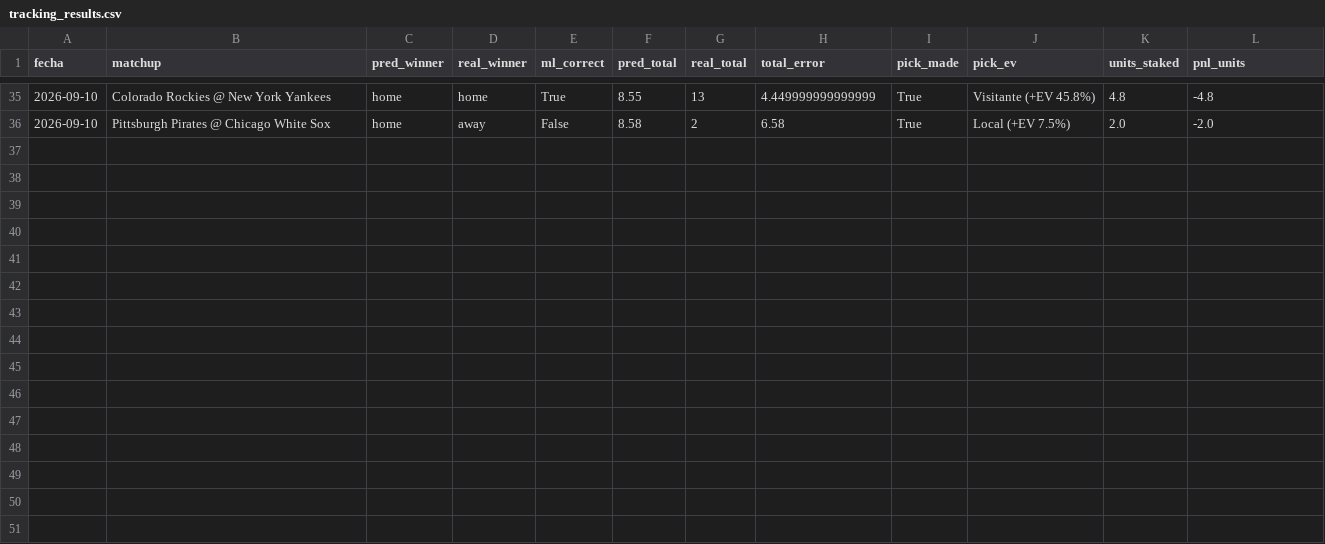
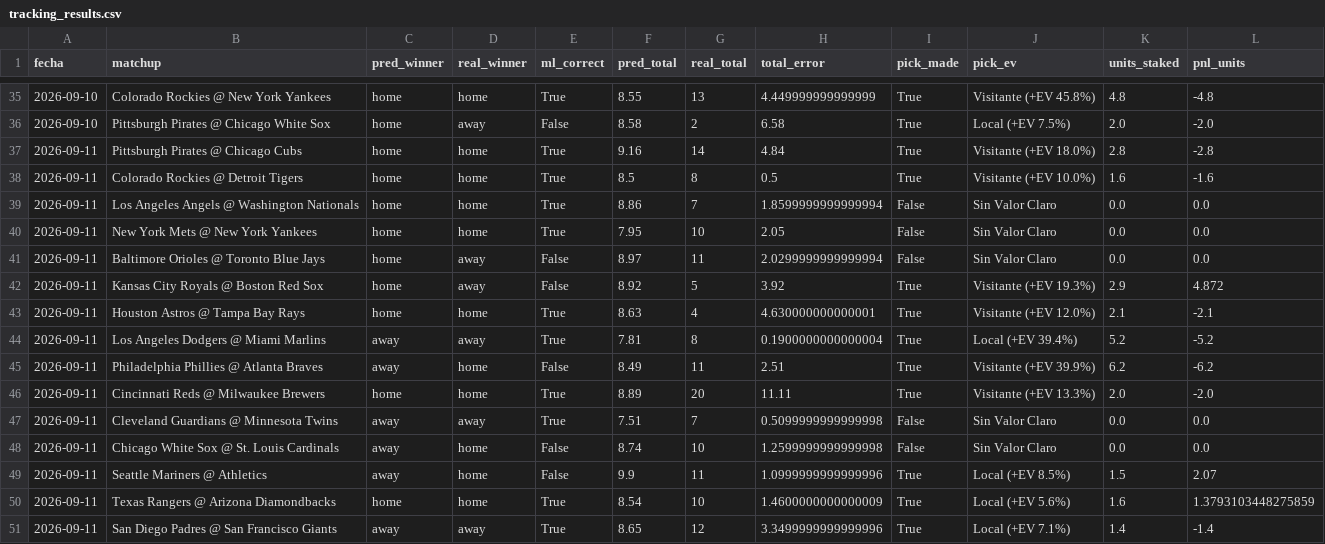
Before and after one commit to josebernardinogonzalez18-lgtm/mlb-proyeccions, a CSV file: output/tracking_results.csv, drawn as a sheet; only a part is shown, gaps mark what is left out; the diff names each change by its address in the sheet, - before the commit and + after, or states it on an @@ line.

```diff
--- a/output/tracking_results.csv
+++ b/output/tracking_results.csv
+row 37: 2026-09-11 | Pittsburgh Pirates @ Chicago Cubs | home | home | True | 9.16 | 14 | 4.84 | True | Visitante (+EV 18.0%) | 2.8 | -2.8
+row 38: 2026-09-11 | Colorado Rockies @ Detroit Tigers | home | home | True | 8.5 | 8 | 0.5 | True | Visitante (+EV 10.0%) | 1.6 | -1.6
+row 39: 2026-09-11 | Los Angeles Angels @ Washington Nationals | home | home | True | 8.86 | 7 | 1.8599999999999994 | False | Sin Valor Claro | 0.0 | 0.0
+row 40: 2026-09-11 | New York Mets @ New York Yankees | home | home | True | 7.95 | 10 | 2.05 | False | Sin Valor Claro | 0.0 | 0.0
+row 41: 2026-09-11 | Baltimore Orioles @ Toronto Blue Jays | home | away | False | 8.97 | 11 | 2.0299999999999994 | False | Sin Valor Claro | 0.0 | 0.0
+row 42: 2026-09-11 | Kansas City Royals @ Boston Red Sox | home | away | False | 8.92 | 5 | 3.92 | True | Visitante (+EV 19.3%) | 2.9 | 4.872
+row 43: 2026-09-11 | Houston Astros @ Tampa Bay Rays | home | home | True | 8.63 | 4 | 4.630000000000001 | True | Visitante (+EV 12.0%) | 2.1 | -2.1
+row 44: 2026-09-11 | Los Angeles Dodgers @ Miami Marlins | away | away | True | 7.81 | 8 | 0.1900000000000004 | True | Local (+EV 39.4%) | 5.2 | -5.2
+row 45: 2026-09-11 | Philadelphia Phillies @ Atlanta Braves | away | home | False | 8.49 | 11 | 2.51 | True | Visitante (+EV 39.9%) | 6.2 | -6.2
+row 46: 2026-09-11 | Cincinnati Reds @ Milwaukee Brewers | home | home | True | 8.89 | 20 | 11.11 | True | Visitante (+EV 13.3%) | 2.0 | -2.0
+row 47: 2026-09-11 | Cleveland Guardians @ Minnesota Twins | away | away | True | 7.51 | 7 | 0.5099999999999998 | False | Sin Valor Claro | 0.0 | 0.0
+row 48: 2026-09-11 | Chicago White Sox @ St. Louis Cardinals | away | home | False | 8.74 | 10 | 1.2599999999999998 | False | Sin Valor Claro | 0.0 | 0.0
+row 49: 2026-09-11 | Seattle Mariners @ Athletics | away | home | False | 9.9 | 11 | 1.0999999999999996 | True | Local (+EV 8.5%) | 1.5 | 2.07
+row 50: 2026-09-11 | Texas Rangers @ Arizona Diamondbacks | home | home | True | 8.54 | 10 | 1.4600000000000009 | True | Local (+EV 5.6%) | 1.6 | 1.3793103448275859
+row 51: 2026-09-11 | San Diego Padres @ San Francisco Giants | away | away | True | 8.65 | 12 | 3.3499999999999996 | True | Local (+EV 7.1%) | 1.4 | -1.4
```
Also changed, not shown: 1 other file.
